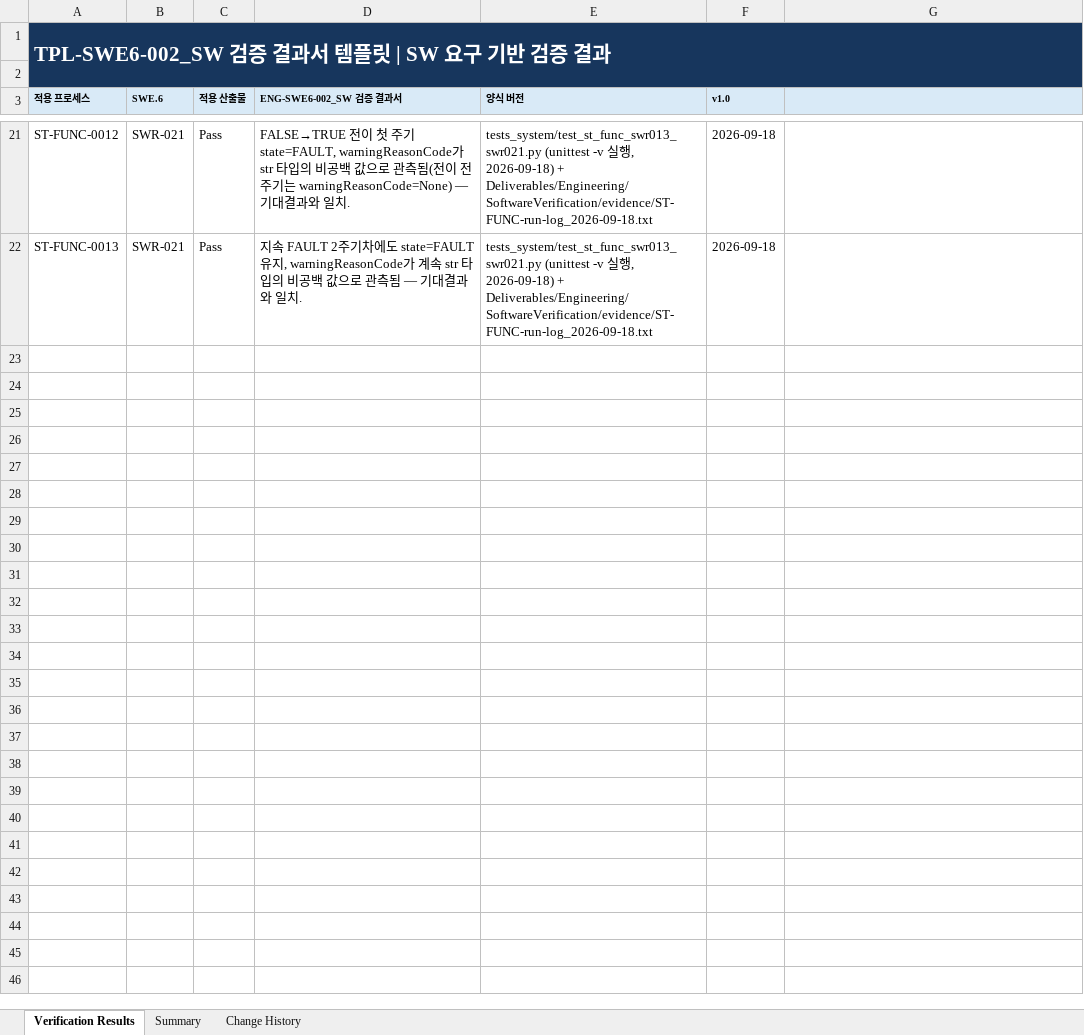
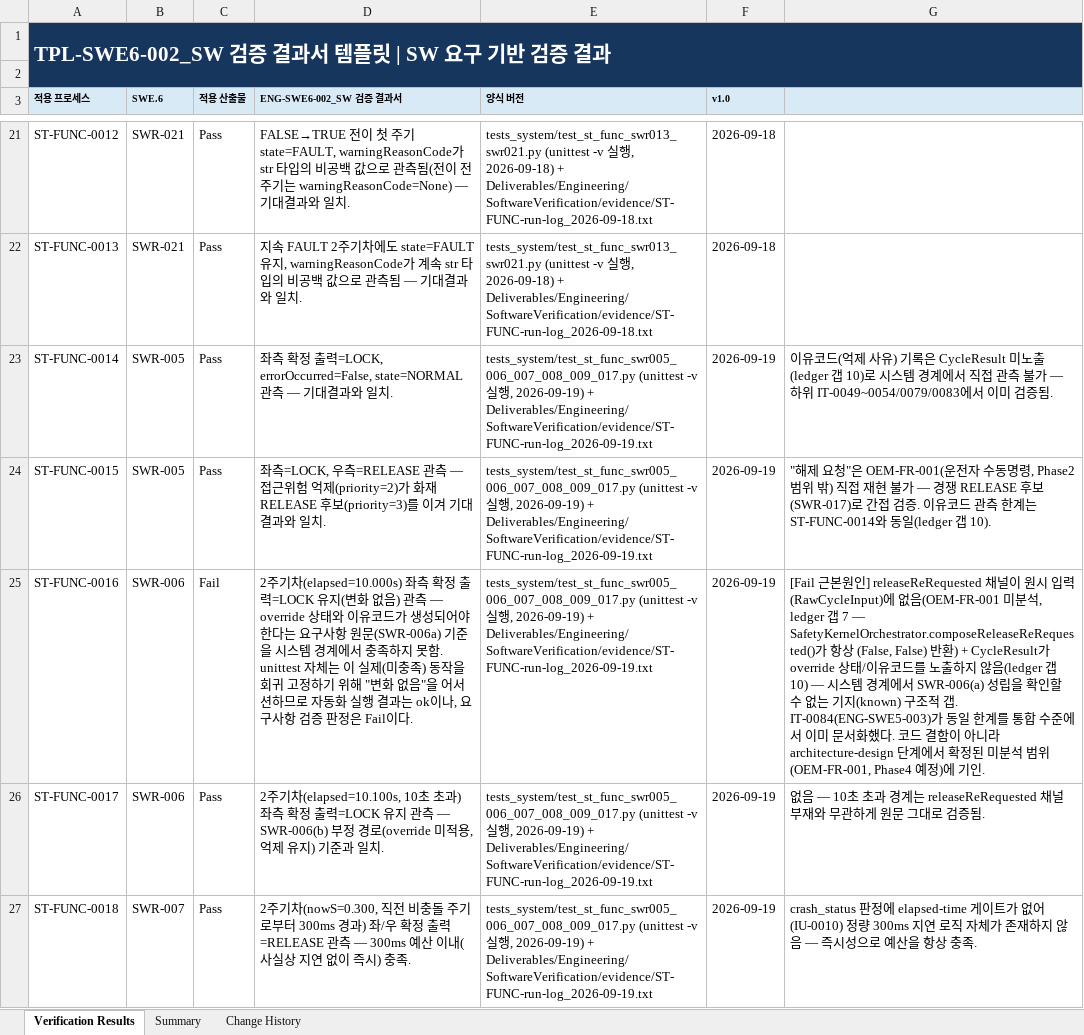
Before and after one commit to SyneticsCorp/NGV, an Excel workbook: Deliverables/Engineering/SoftwareVerification/ENG-SWE6-002_SW 검증 결과서.xlsx, sheet Verification Results, drawn as a sheet; only a part is shown, gaps mark what is left out; values as stored, in another font and other column widths than the file's, no borders; table styles not drawn; the diff covers the shown part only; the diff names each change by its address in the sheet, - before the commit and + after, or states it on an @@ line.

```diff
--- a/Deliverables/Engineering/SoftwareVerification/ENG-SWE6-002_SW 검증 결과서.xlsx (sheet Verification Results)
+++ b/Deliverables/Engineering/SoftwareVerification/ENG-SWE6-002_SW 검증 결과서.xlsx (sheet Verification Results)
+row 23: ST-FUNC-0014 | SWR-005 | Pass | 좌측 확정 출력=LOCK, errorOccurred=False, state=NORMAL 관측 — 기대결과와 일치. | tests_system/test_st_func_swr005_006_007_008_009_017.py (unittest -v 실행, 2026-09-19) + Deliverables/Engineering/SoftwareVerification/evidence/ST-FUNC-run-log_2026-09-19.txt | 2026-09-19 | 이유코드(억제 사유) 기록은 CycleResult 미노출(ledger 갭 10)로 시스템 경계에서 직접 관측 불가 — 하위 IT-0049~0054/0079/0083에서 이미 검증됨.
+row 24: ST-FUNC-0015 | SWR-005 | Pass | 좌측=LOCK, 우측=RELEASE 관측 — 접근위험 억제(priority=2)가 화재 RELEASE 후보(priority=3)를 이겨 기대결과와 일치. | tests_system/test_st_func_swr005_006_007_008_009_017.py (unittest -v 실행, 2026-09-19) + Deliverables/Engineering/SoftwareVerification/evidence/ST-FUNC-run-log_2026-09-19.txt | 2026-09-19 | "해제 요청"은 OEM-FR-001(운전자 수동명령, Phase2 범위 밖) 직접 재현 불가 — 경쟁 RELEASE 후보(SWR-017)로 간접 검증. 이유코드 관측 한계는 ST-FUNC-0014와 동일(ledger 갭 10).
+row 25: ST-FUNC-0016 | SWR-006 | Fail | 2주기차(elapsed=10.000s) 좌측 확정 출력=LOCK 유지(변화 없음) 관측 — override 상태와 이유코드가 생성되어야 한다는 요구사항 원문(SWR-006a) 기준을 시스템 경계에서 충족하지 못함. unittest 자체는 이 실제(미충족) 동작을 회귀 고정하기 위해 "변화 없음"을 어서션하므로 자동화 실행 결과는 ok이나, 요구사항 검증 판정은 Fail이다. | tests_system/test_st_func_swr005_006_007_008_009_017.py (unittest -v 실행, 2026-09-19) + Deliverables/Engineering/SoftwareVerification/evidence/ST-FUNC-run-log_2026-09-19.txt | 2026-09-19 | [Fail 근본원인] releaseReRequested 채널이 원시 입력(RawCycleInput)에 없음(OEM-FR-001 미분석, ledger 갭 7 — SafetyKernelOrchestrator.composeReleaseReRequested()가 항상 (False, False) 반환) + CycleResult가 override 상태/이유코드를 노출하지 않음(ledger 갭 10) — 시스템 경계에서 SWR-006(a) 성립을 확인할 수 없는 기지(known) 구조적 갭. IT-0084(ENG-SWE5-003)가 동일 한계를 통합 수준에서 이미 문서화했다. 코드 결함이 아니라 architecture-design 단계에서 확정된 미분석 범위(OEM-FR-001, Phase4 예정)에 기인.
+row 26: ST-FUNC-0017 | SWR-006 | Pass | 2주기차(elapsed=10.100s, 10초 초과) 좌측 확정 출력=LOCK 유지 관측 — SWR-006(b) 부정 경로(override 미적용, 억제 유지) 기준과 일치. | tests_system/test_st_func_swr005_006_007_008_009_017.py (unittest -v 실행, 2026-09-19) + Deliverables/Engineering/SoftwareVerification/evidence/ST-FUNC-run-log_2026-09-19.txt | 2026-09-19 | 없음 — 10초 초과 경계는 releaseReRequested 채널 부재와 무관하게 원문 그대로 검증됨.
+row 27: ST-FUNC-0018 | SWR-007 | Pass | 2주기차(nowS=0.300, 직전 비충돌 주기로부터 300ms 경과) 좌/우 확정 출력=RELEASE 관측 — 300ms 예산 이내(사실상 지연 없이 즉시) 충족. | tests_system/test_st_func_swr005_006_007_008_009_017.py (unittest -v 실행, 2026-09-19) + Deliverables/Engineering/SoftwareVerification/evidence/ST-FUNC-run-log_2026-09-19.txt | 2026-09-19 | crash_status 판정에 elapsed-time 게이트가 없어(IU-0010) 정량 300ms 지연 로직 자체가 존재하지 않음 — 즉시성으로 예산을 항상 충족.
```
Also changed, not shown: 12 added rows and 1 edited cell elsewhere in this sheet, sheet Summary, sheet Change History, Deliverables/Engineering/SoftwareComponentVerificationAndIntegrationVerification/ENG-SWE5-002_SW 통합시험 케이스.xlsx, Deliverables/Engineering/SoftwareComponentVerificationAndIntegrationVerification/ENG-SWE5-003_SW 통합시험 결과서.xlsx, 36 other files.
